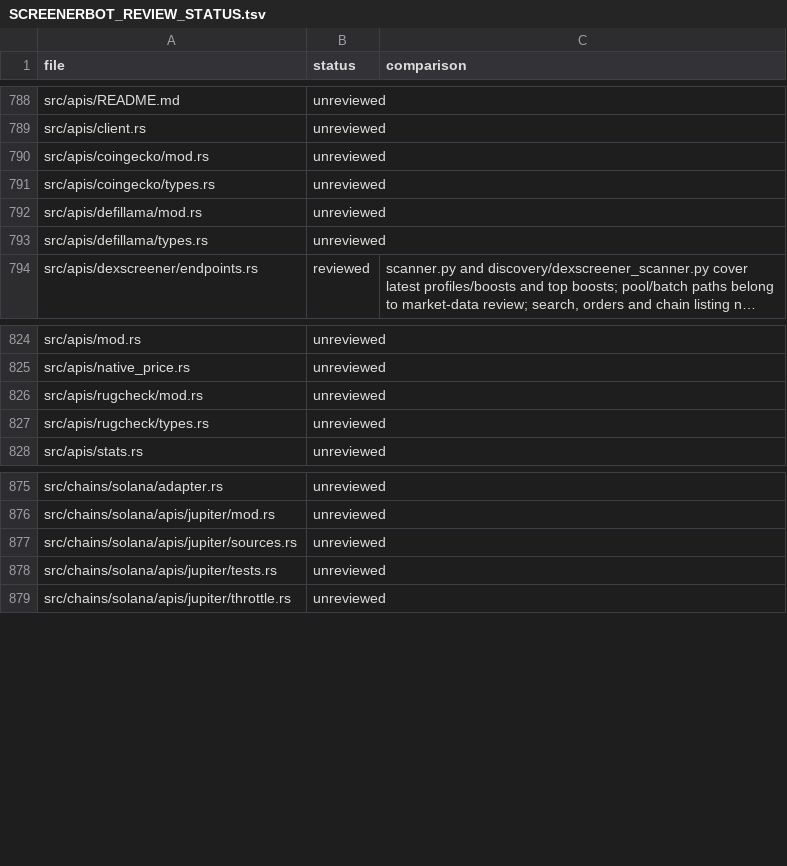
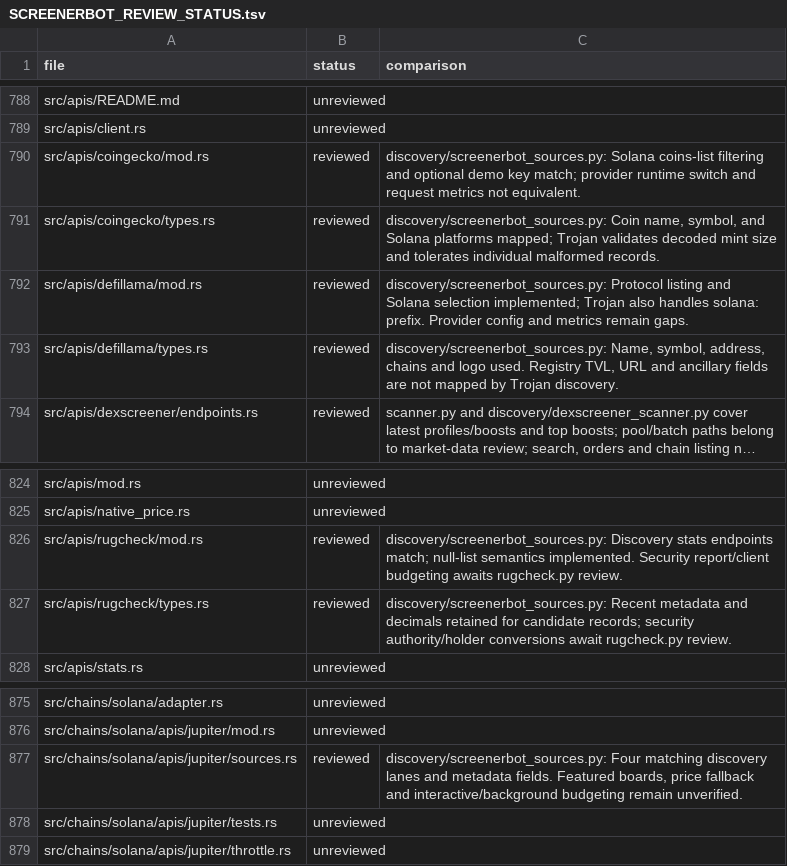
Before and after one commit to iteev777/solana-ai-trader777, a TSV file: docs/SCREENERBOT_REVIEW_STATUS.tsv, drawn as a sheet; only a part is shown, gaps mark what is left out; long unchanged cells end in …; the diff names each change by its address in the sheet, - before the commit and + after, or states it on an @@ line.

Commit message:
Record public discovery provider source reviews

```diff
--- a/docs/SCREENERBOT_REVIEW_STATUS.tsv
+++ b/docs/SCREENERBOT_REVIEW_STATUS.tsv
-B790:B793 (status): unreviewed
+B790:B793 (status): reviewed
-C790 (comparison): (empty)
+C790 (comparison): discovery/screenerbot_sources.py: Solana coins-list filtering and optional demo key match; provider runtime switch and request metrics not equivalent.
-C791 (comparison): (empty)
+C791 (comparison): discovery/screenerbot_sources.py: Coin name, symbol, and Solana platforms mapped; Trojan validates decoded mint size and tolerates individual malformed records.
-C792 (comparison): (empty)
+C792 (comparison): discovery/screenerbot_sources.py: Protocol listing and Solana selection implemented; Trojan also handles solana: prefix. Provider config and metrics remain gaps.
-C793 (comparison): (empty)
+C793 (comparison): discovery/screenerbot_sources.py: Name, symbol, address, chains and logo used. Registry TVL, URL and ancillary fields are not mapped by Trojan discovery.
-B826:B827 (status): unreviewed
+B826:B827 (status): reviewed
-C826 (comparison): (empty)
+C826 (comparison): discovery/screenerbot_sources.py: Discovery stats endpoints match; null-list semantics implemented. Security report/client budgeting awaits rugcheck.py review.
-C827 (comparison): (empty)
+C827 (comparison): discovery/screenerbot_sources.py: Recent metadata and decimals retained for candidate records; security authority/holder conversions await rugcheck.py review.
-B877 (status): unreviewed
+B877 (status): reviewed
-C877 (comparison): (empty)
+C877 (comparison): discovery/screenerbot_sources.py: Four matching discovery lanes and metadata fields. Featured boards, price fallback and interactive/background budgeting remain unverified.
```
Also changed, not shown: 1 other file.
